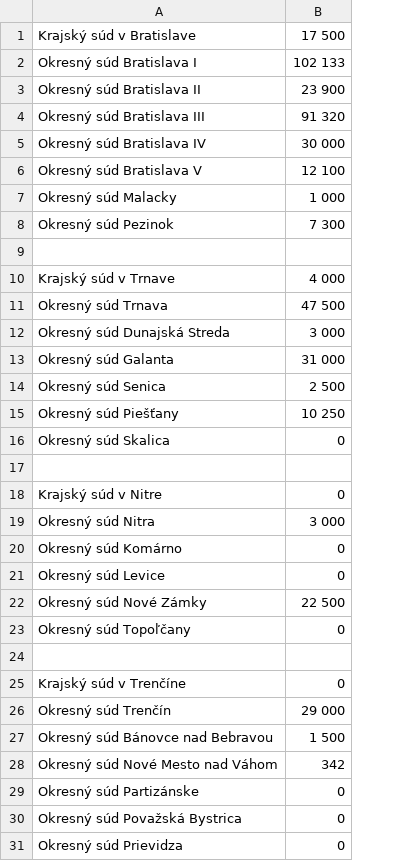
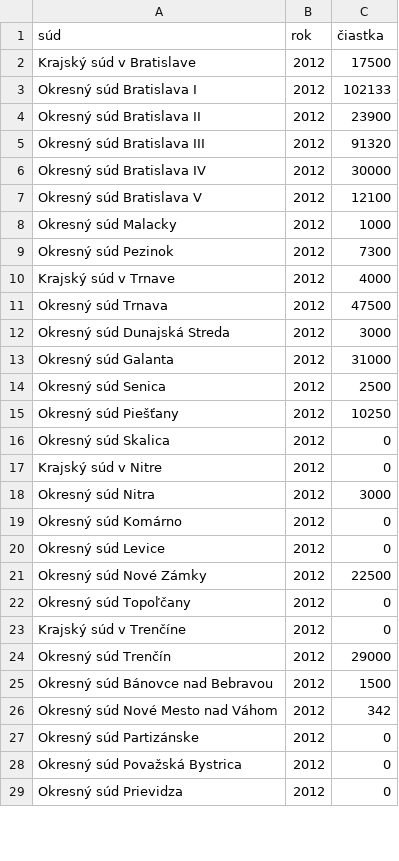
Before and after one commit to otvorenesudy/otvorenesudy, a CSV file: data/court_expenses_2012.csv, drawn as a sheet; only a part is shown; removed rows and columns are numbered as before the commit, all else as after; the diff covers the shown part only; the diff names each change by its address in the sheet, - before the commit and + after, or states it on an @@ line.

Commit message:
Add CourtExpenses model

```diff
--- a/data/court_expenses_2012.csv
+++ b/data/court_expenses_2012.csv
+column B, rows 2-29: all 2012
+row 1: súd | rok | čiastka
-C2: 17 500
+C2: 17500
-C3: 102 133
+C3: 102133
-C4: 23 900
+C4: 23900
-C5: 91 320
+C5: 91320
-C6: 30 000
+C6: 30000
-C7: 12 100
+C7: 12100
-C8: 1 000
+C8: 1000
-C9: 7 300
+C9: 7300
-row 9: (empty)
-C10: 4 000
+C10: 4000
-C11: 47 500
+C11: 47500
-C12: 3 000
+C12: 3000
-C13: 31 000
+C13: 31000
-C14: 2 500
+C14: 2500
-C15: 10 250
+C15: 10250
-row 17: (empty)
-C18: 3 000
+C18: 3000
-C21: 22 500
+C21: 22500
-row 24: (empty)
-C24: 29 000
+C24: 29000
-C25: 1 500
+C25: 1500
```
Also changed, not shown: 4 removed rows and 19 edited cells elsewhere in this file, data/court_expenses_2010.csv, data/court_expenses_2011.csv, 3 other files.
